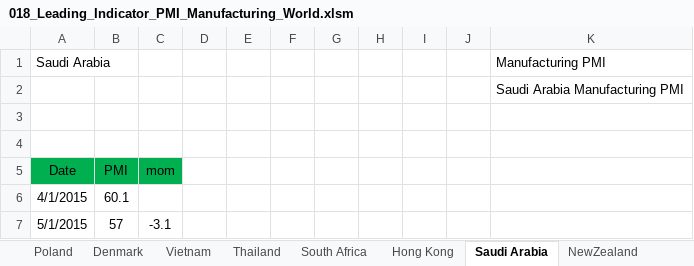
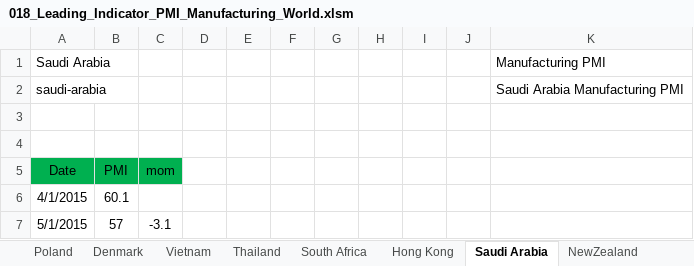
Before and after one commit to markjm5/portfoliomanagement, an Excel workbook: trading_excel_files/03_Leading_Indicators/018_Leading_Indicator_PMI_Manufacturing_World.xlsm, sheet Saudi Arabia, drawn as a sheet; only a part is shown; values as stored, in another font and other column widths than the file's, no borders; charts and pictures and conditional formats and table styles not drawn; the diff names each change by its address in the sheet, - before the commit and + after, or states it on an @@ line.

```diff
--- a/trading_excel_files/03_Leading_Indicators/018_Leading_Indicator_PMI_Manufacturing_World.xlsm (sheet Saudi Arabia)
+++ b/trading_excel_files/03_Leading_Indicators/018_Leading_Indicator_PMI_Manufacturing_World.xlsm (sheet Saudi Arabia)
-A2 (Saudi Arabia): (empty)
+A2 (Saudi Arabia): saudi-arabia
```
Also changed, not shown: sheet Thailand, sheet Hong Kong, sheet South Africa, sheet NewZealand, sheet DB Country PMI, charts or pictures.
